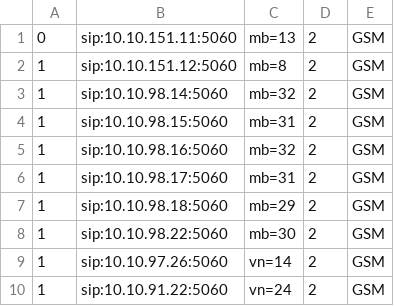
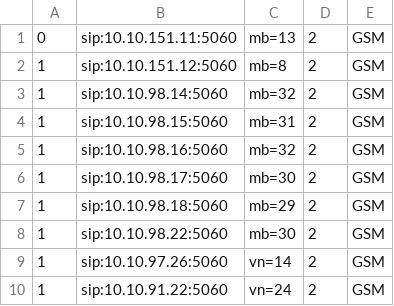
Before and after one commit to devops-itcs/CONFIG-CHANNEL-VPB-154-BK, a CSV file: gsm.csv, drawn as a sheet; only a part is shown.

Commit message:
Update gsm.csv

```diff
--- a/gsm.csv
+++ b/gsm.csv
@@ -5,3 +5,3 @@
 1,sip:10.10.98.16:5060,mb=32,2,GSM
-1,sip:10.10.98.17:5060,mb=31,2,GSM
+1,sip:10.10.98.17:5060,mb=30,2,GSM
 1,sip:10.10.98.18:5060,mb=29,2,GSM
```
